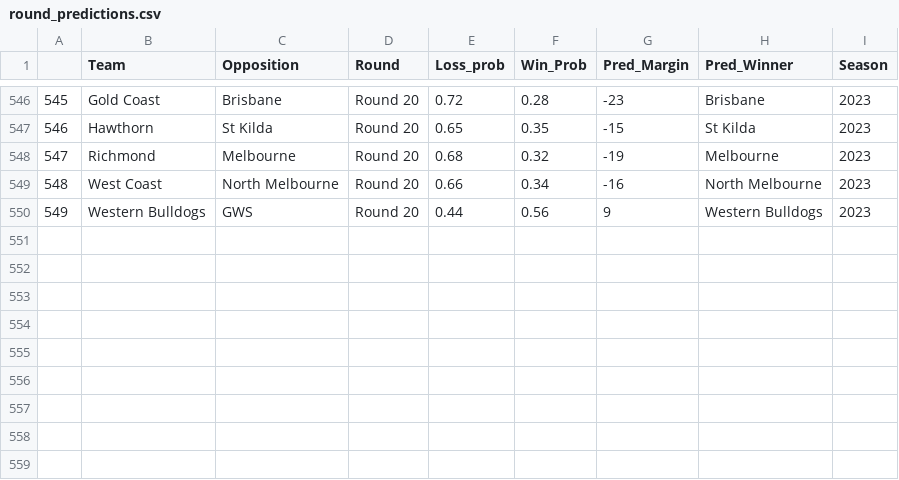
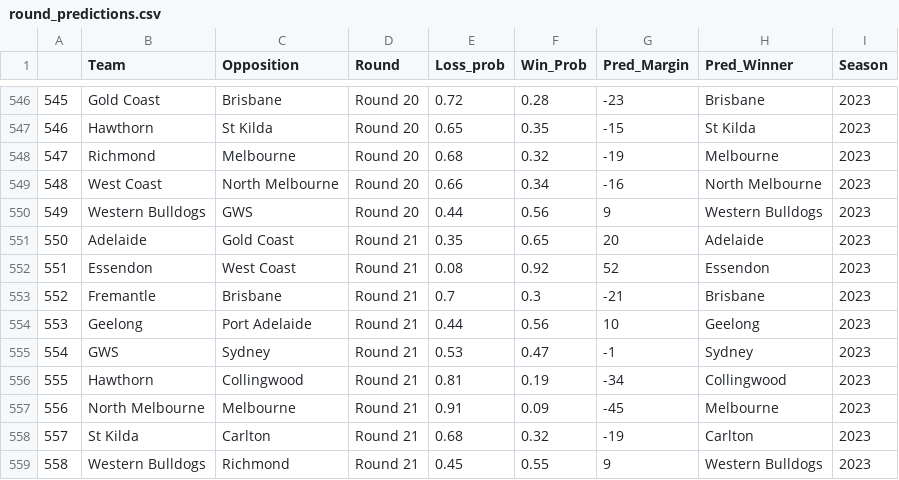
Before and after one commit to mitch-mooney/AFL_Predictions, a CSV file: csv_files/round_predictions.csv, drawn as a sheet; only a part is shown, gaps mark what is left out; the diff names each change by its address in the sheet, - before the commit and + after, or states it on an @@ line.

```diff
--- a/csv_files/round_predictions.csv
+++ b/csv_files/round_predictions.csv
+row 551: 550 | Adelaide | Gold Coast | Round 21 | 0.35 | 0.65 | 20 | Adelaide | 2023
+row 552: 551 | Essendon | West Coast | Round 21 | 0.08 | 0.92 | 52 | Essendon | 2023
+row 553: 552 | Fremantle | Brisbane | Round 21 | 0.7 | 0.3 | -21 | Brisbane | 2023
+row 554: 553 | Geelong | Port Adelaide | Round 21 | 0.44 | 0.56 | 10 | Geelong | 2023
+row 555: 554 | GWS | Sydney | Round 21 | 0.53 | 0.47 | -1 | Sydney | 2023
+row 556: 555 | Hawthorn | Collingwood | Round 21 | 0.81 | 0.19 | -34 | Collingwood | 2023
+row 557: 556 | North Melbourne | Melbourne | Round 21 | 0.91 | 0.09 | -45 | Melbourne | 2023
+row 558: 557 | St Kilda | Carlton | Round 21 | 0.68 | 0.32 | -19 | Carlton | 2023
+row 559: 558 | Western Bulldogs | Richmond | Round 21 | 0.45 | 0.55 | 9 | Western Bulldogs | 2023
```
Also changed, not shown: csv_files/Team_Ratings.csv, csv_files/betting_odds.csv, 1 other file.
